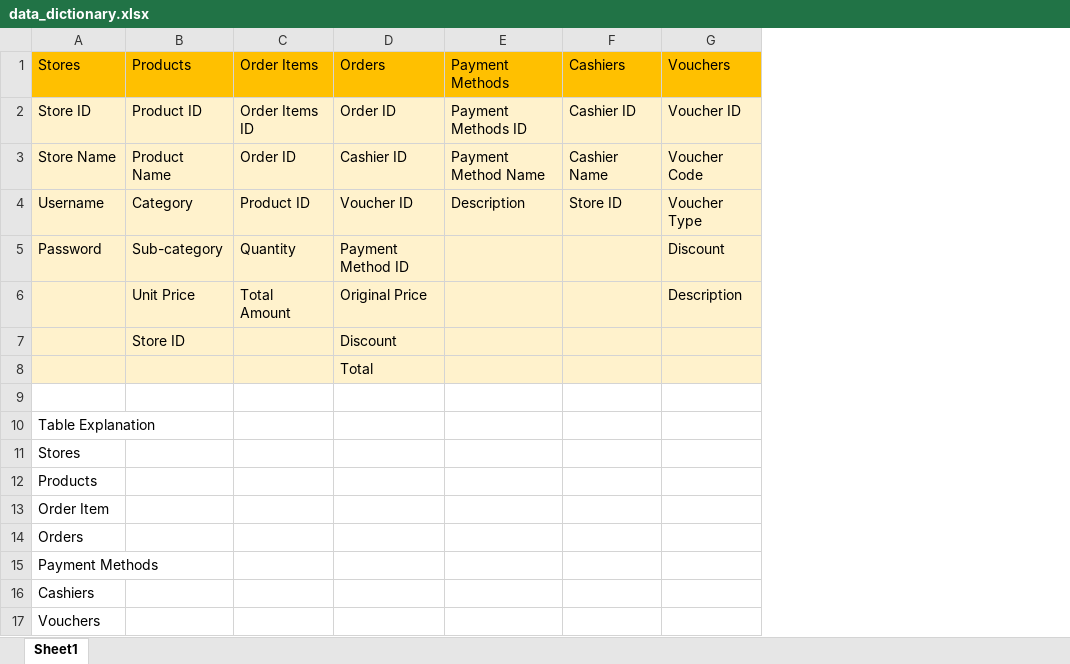
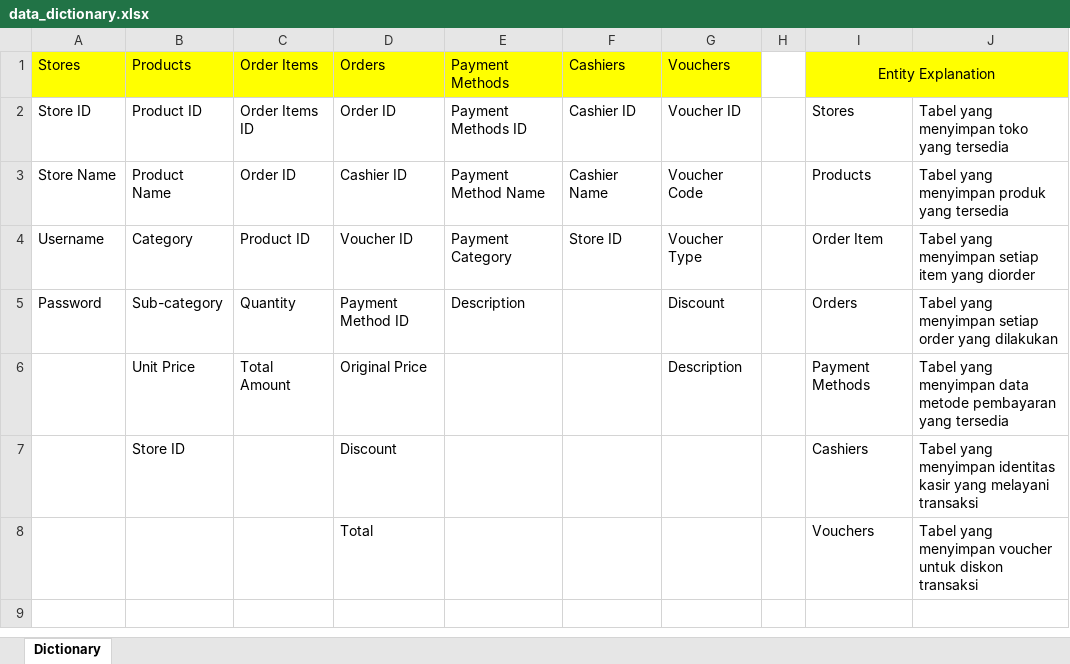
Before and after one commit to muhammadbagus-dev/ecommerce-database, an Excel workbook: Design/data_dictionary.xlsx, sheet Dictionary, drawn as a sheet; values as stored, in another font and other column widths than the file's, no borders; removed rows and columns are numbered as before the commit, all else as after; the diff names each change by its address in the sheet, - before the commit and + after, or states it on an @@ line.

Commit message:
Updated data dictionary: Added Dictionary and Table Explanation

```diff
--- a/Design/data_dictionary.xlsx (sheet Dictionary)
+++ b/Design/data_dictionary.xlsx (sheet Dictionary)
-sheet tab: Sheet1
+sheet tab: Dictionary
+column H, empty
+column I (Entity Explanation), rows 2-8: Stores | Products | Order Item | Orders | Payment Methods | Cashiers | Vouchers
+column J, rows 2-8: Tabel yang menyimpan toko yang tersedia | Tabel yang menyimpan produk yang tersedia | Tabel yang menyimpan setiap item yang diorder | Tabel yang menyimpan setiap order yang dilakukan | Tabel yang menyimpan data metode pembayaran yang tersedia | Tabel yang menyimpan identitas kasir yang melayani transaksi | Tabel yang menyimpan voucher untuk diskon transaksi
-A1:G1 fill: #FFC000
+A1:G1 fill: #FFFF00
-A2:G8 fill: #FFF2CC
+A2:G8 fill: none
-E4 (Payment Methods): Description
+E4 (Payment Methods): Payment Category
-E5 (Payment Methods): (empty)
+E5 (Payment Methods): Description
-row 9: (empty)
-row 10: Table Explanation
-row 11: Stores
-row 12: Products
-row 13: Order Item
-row 14: Orders
-row 15: Payment Methods
-row 16: Cashiers
-row 17: Vouchers
```
